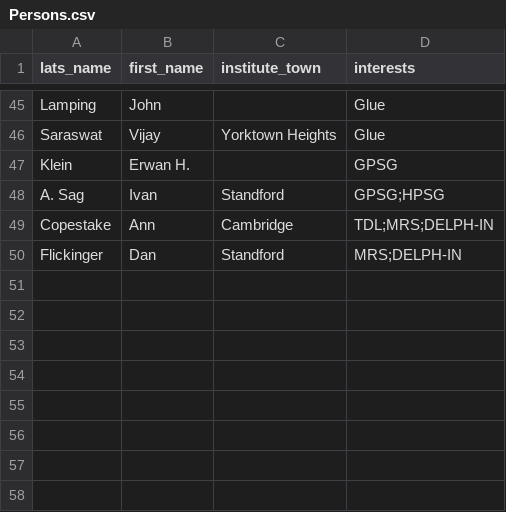
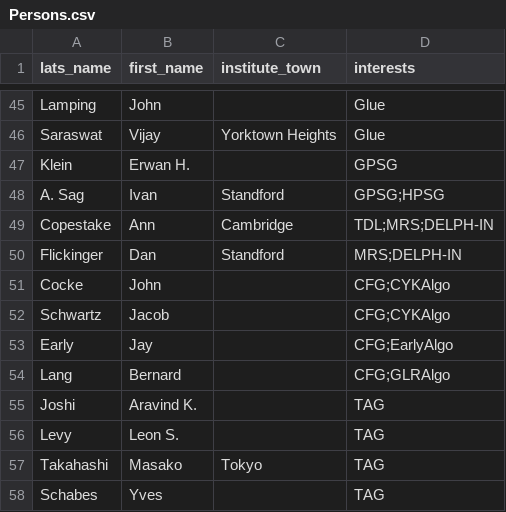
Before and after one commit to Valentin-D-Richard/CL-Benchmarking, a CSV file: Persons.csv, drawn as a sheet; only a part is shown, gaps mark what is left out; the diff names each change by its address in the sheet, - before the commit and + after, or states it on an @@ line.

Commit message:
Update Persons.csv

```diff
--- a/Persons.csv
+++ b/Persons.csv
+row 51: Cocke | John |  | CFG;CYKAlgo
+row 52: Schwartz | Jacob |  | CFG;CYKAlgo
+row 53: Early | Jay |  | CFG;EarlyAlgo
+row 54: Lang | Bernard |  | CFG;GLRAlgo
+row 55: Joshi | Aravind K. |  | TAG
+row 56: Levy | Leon S. |  | TAG
+row 57: Takahashi | Masako | Tokyo | TAG
+row 58: Schabes | Yves |  | TAG
```
